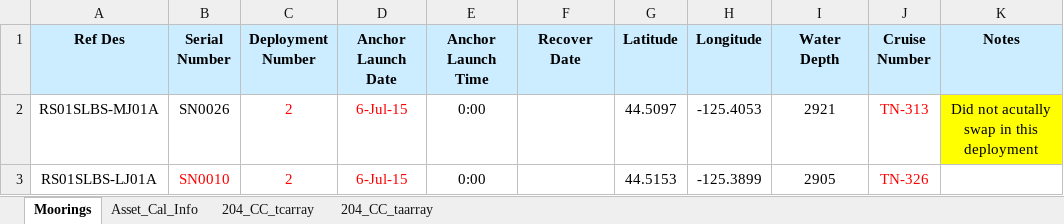
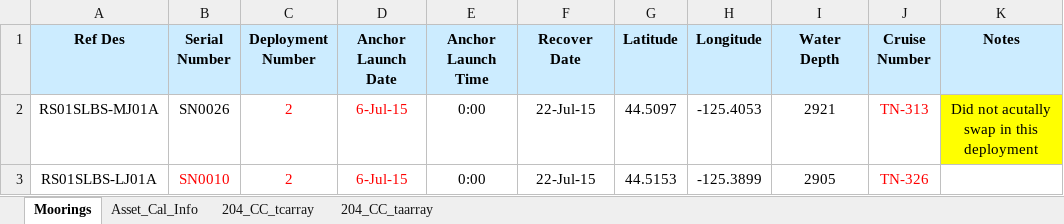
Before and after one commit to oceanobservatories/ingestion-csvs, an Excel workbook: RS01SLBS/Omaha_Cal_Info_RS01SLBS_00002.xlsx, sheet Moorings, drawn as a sheet; values as stored, in another font and other column widths than the file's, no borders; charts and pictures not drawn; the diff names each change by its address in the sheet, - before the commit and + after, or states it on an @@ line.

Commit message:
redmine #9141 cal sheets modified for CE02SHBP, CE04OSBP, CE04OSPS, RS01SBPS, RS01SLBS (multiple deployments), RS03AXBS (multiple deployments), RS03AXPS.

```diff
--- a/RS01SLBS/Omaha_Cal_Info_RS01SLBS_00002.xlsx (sheet Moorings)
+++ b/RS01SLBS/Omaha_Cal_Info_RS01SLBS_00002.xlsx (sheet Moorings)
-F2:F3 (Recover Date): (empty)
+F2:F3 (Recover Date): 22-Jul-15
```
Also changed, not shown: charts or pictures, CE02SHBP/Omaha_Cal_Info_CE02SHBP_00001.xlsx, CE04OSBP/Omaha_Cal_Info_CE04OSBP_00001.xlsx, 6 other files.
